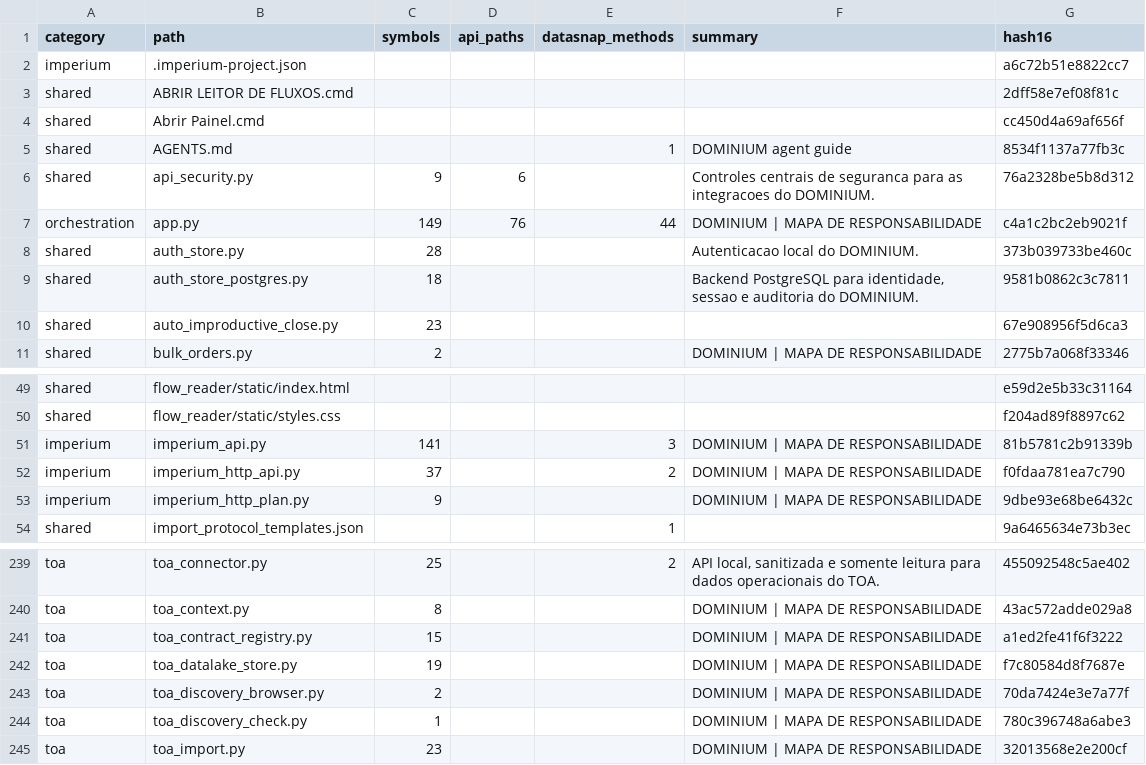
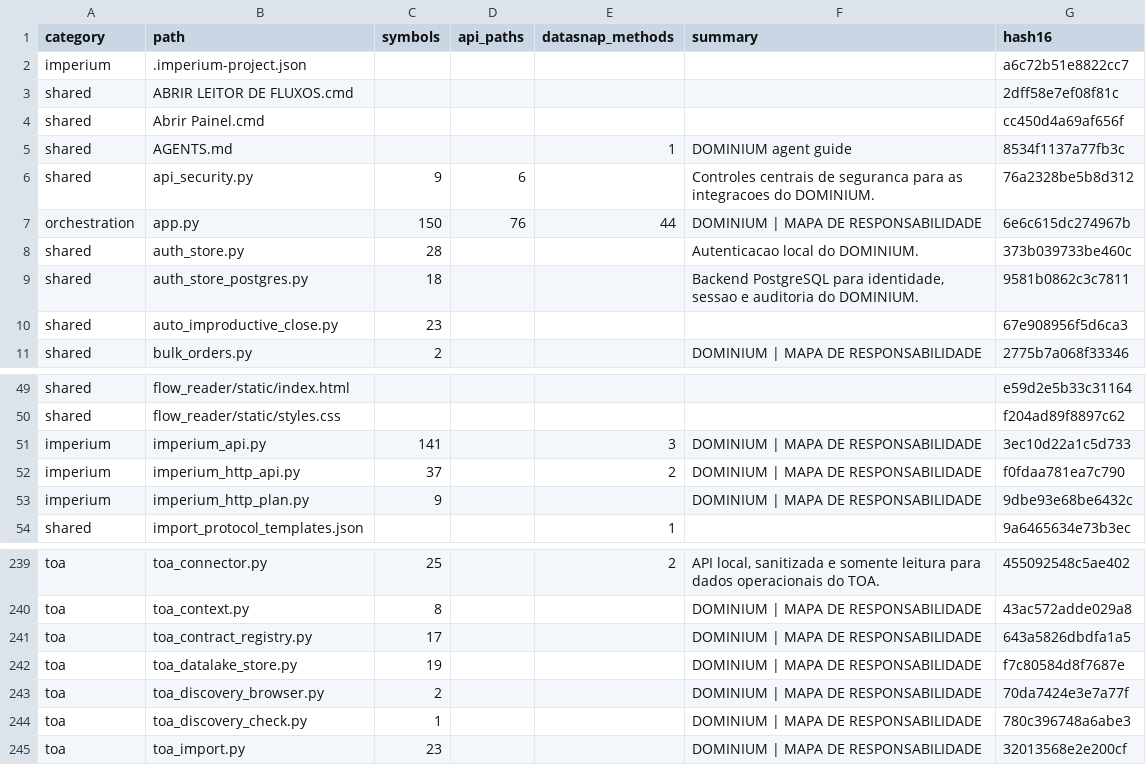
Before and after one commit to clarotechnet/dominium, a TSV file: .dominium/file-index.tsv, drawn as a sheet; only a part is shown, gaps mark what is left out.

```diff
--- a/.dominium/file-index.tsv
+++ b/.dominium/file-index.tsv
@@ -6,3 +6,3 @@ shared	AGENTS.md			1	DOMINIUM agent guide	8534f1137a77fb3c
 shared	api_security.py	9	6		Controles centrais de seguranca para as integracoes do DOMINIUM.	76a2328be5b8d312
-orchestration	app.py	149	76	44	DOMINIUM | MAPA DE RESPONSABILIDADE	c4a1c2bc2eb9021f
+orchestration	app.py	150	76	44	DOMINIUM | MAPA DE RESPONSABILIDADE	6e6c615dc274967b
 shared	auth_store.py	28			Autenticacao local do DOMINIUM.	373b039733be460c
@@ -50,3 +50,3 @@ shared	flow_reader/static/index.html					e59d2e5b33c31164
 shared	flow_reader/static/styles.css					f204ad89f8897c62
-imperium	imperium_api.py	141		3	DOMINIUM | MAPA DE RESPONSABILIDADE	81b5781c2b91339b
+imperium	imperium_api.py	141		3	DOMINIUM | MAPA DE RESPONSABILIDADE	3ec10d22a1c5d733
 imperium	imperium_http_api.py	37		2	DOMINIUM | MAPA DE RESPONSABILIDADE	f0fdaa781ea7c790
@@ -240,3 +240,3 @@ toa	toa_connector.py	25		2	API local, sanitizada e somente leitura para dados op
 toa	toa_context.py	8			DOMINIUM | MAPA DE RESPONSABILIDADE	43ac572adde029a8
-toa	toa_contract_registry.py	15			DOMINIUM | MAPA DE RESPONSABILIDADE	a1ed2fe41f6f3222
+toa	toa_contract_registry.py	17			DOMINIUM | MAPA DE RESPONSABILIDADE	643a5826dbdfa1a5
 toa	toa_datalake_store.py	19			DOMINIUM | MAPA DE RESPONSABILIDADE	f7c80584d8f7687e
```
Also changed, not shown: .dominium/symbol-index.tsv, 5 other files.
